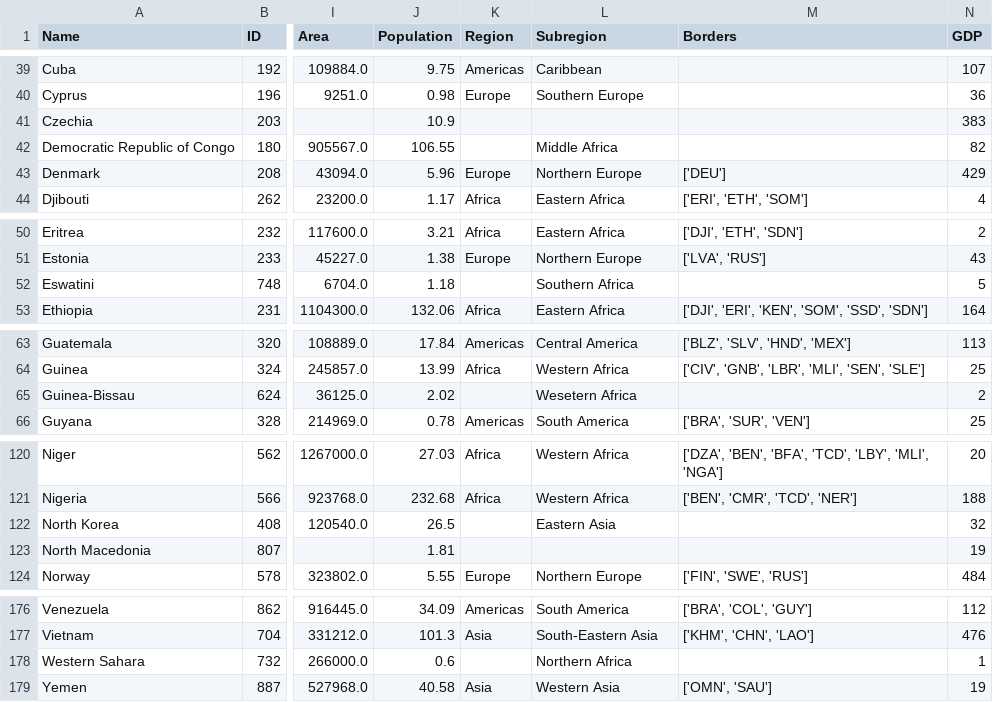
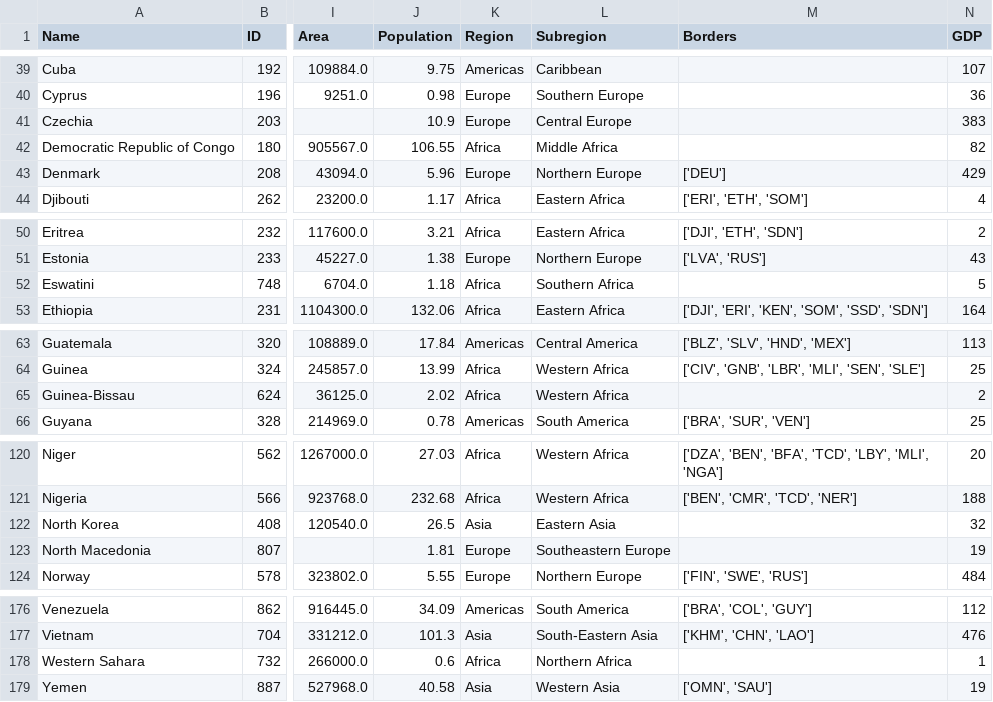
Before and after one commit to the-swagga/data-visualisation-cw, a CSV file: data/mod_country_economics_data.csv, drawn as a sheet; only a part is shown, gaps mark what is left out; the diff names each change by its address in the sheet, - before the commit and + after, or states it on an @@ line.

```diff
--- a/data/mod_country_economics_data.csv
+++ b/data/mod_country_economics_data.csv
-K41 (Region): (empty)
+K41 (Region): Europe
-L41 (Subregion): (empty)
+L41 (Subregion): Central Europe
-K42 (Region): (empty)
+K42 (Region): Africa
-K52 (Region): (empty)
+K52 (Region): Africa
-K65 (Region): (empty)
+K65 (Region): Africa
-L65 (Subregion): Wesetern Africa
+L65 (Subregion): Western Africa
-K122 (Region): (empty)
+K122 (Region): Asia
-K123 (Region): (empty)
+K123 (Region): Europe
-L123 (Subregion): (empty)
+L123 (Subregion): Southeastern Europe
-K178 (Region): (empty)
+K178 (Region): Africa
```
Also changed, not shown: 4 other files.
